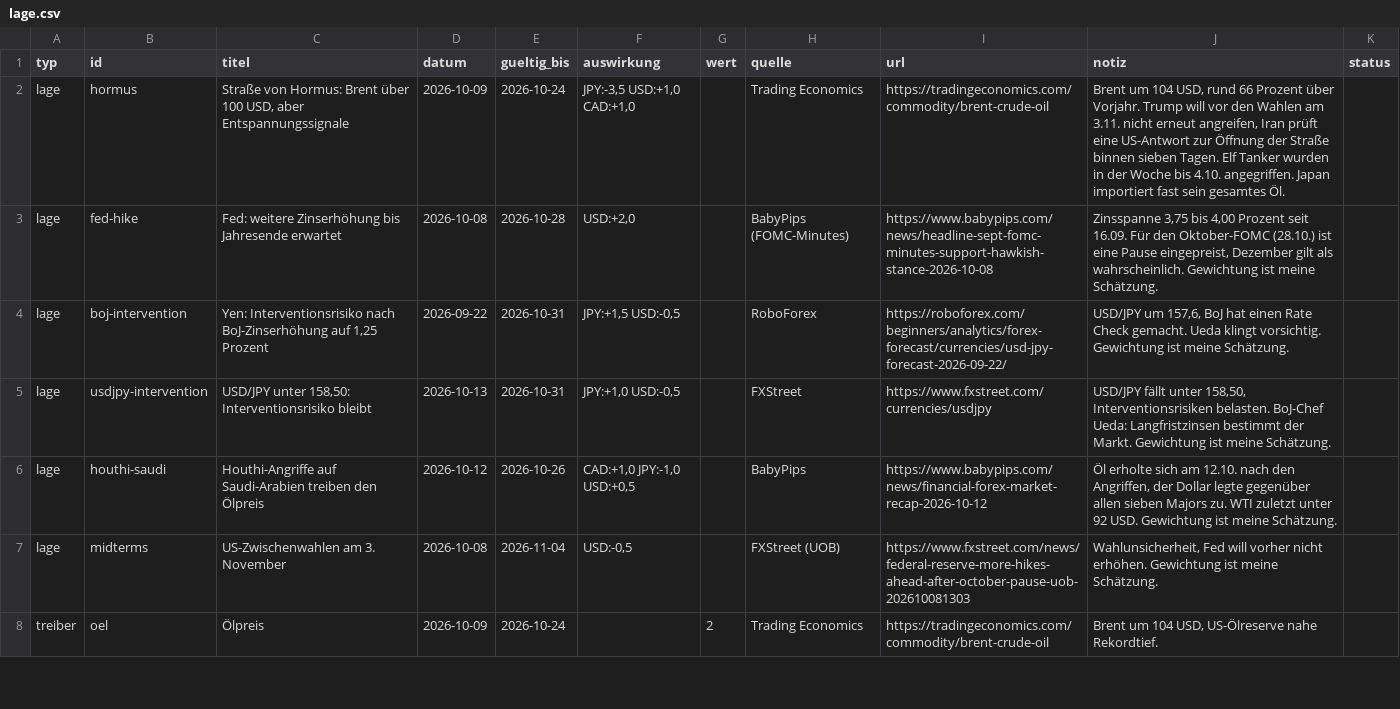
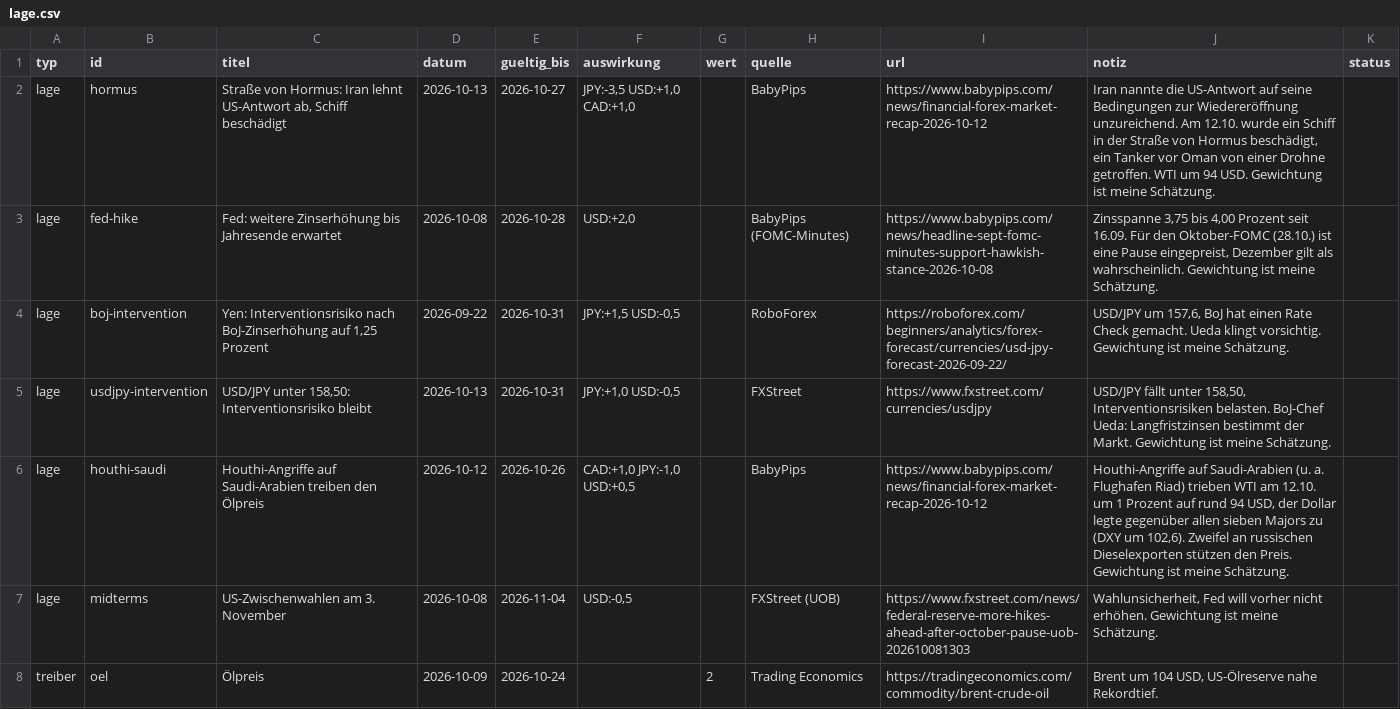
Before and after one commit to michelbrueck25-eng/journal-daten, a CSV file: lage.csv, drawn as a sheet; only a part is shown.

```diff
--- a/lage.csv
+++ b/lage.csv
@@ -1,3 +1,3 @@
 typ;id;titel;datum;gueltig_bis;auswirkung;wert;quelle;url;notiz;status
-lage;hormus;Straße von Hormus: Brent über 100 USD, aber Entspannungssignale;2026-10-09;2026-10-24;JPY:-3,5 USD:+1,0 CAD:+1,0;;Trading Economics;https://tradingeconomics.com/commodity/brent-crude-oil;Brent um 104 USD, rund 66 Prozent über Vorjahr. Trump will vor den Wahlen am 3.11. nicht erneut angreifen, Iran prüft eine US-Antwort zur Öffnung der Straße binnen sieben Tagen. Elf Tanker wurden in der Woche bis 4.10. angegriffen. Japan importiert fast sein gesamtes Öl.;
+lage;hormus;Straße von Hormus: Iran lehnt US-Antwort ab, Schiff beschädigt;2026-10-13;2026-10-27;JPY:-3,5 USD:+1,0 CAD:+1,0;;BabyPips;https://www.babypips.com/news/financial-forex-market-recap-2026-10-12;Iran nannte die US-Antwort auf seine Bedingungen zur Wiedereröffnung unzureichend. Am 12.10. wurde ein Schiff in der Straße von Hormus beschädigt, ein Tanker vor Oman von einer Drohne getroffen. WTI um 94 USD. Gewichtung ist meine Schätzung.;
 lage;fed-hike;Fed: weitere Zinserhöhung bis Jahresende erwartet;2026-10-08;2026-10-28;USD:+2,0;;BabyPips (FOMC-Minutes);https://www.babypips.com/news/headline-sept-fomc-minutes-support-hawkish-stance-2026-10-08;Zinsspanne 3,75 bis 4,00 Prozent seit 16.09. Für den Oktober-FOMC (28.10.) ist eine Pause eingepreist, Dezember gilt als wahrscheinlich. Gewichtung ist meine Schätzung.;
@@ -5,3 +5,3 @@ lage;boj-intervention;Yen: Interventionsrisiko nach BoJ-Zinserhöhung auf 1,25 P
 lage;usdjpy-intervention;USD/JPY unter 158,50: Interventionsrisiko bleibt;2026-10-13;2026-10-31;JPY:+1,0 USD:-0,5;;FXStreet;https://www.fxstreet.com/currencies/usdjpy;USD/JPY fällt unter 158,50, Interventionsrisiken belasten. BoJ-Chef Ueda: Langfristzinsen bestimmt der Markt. Gewichtung ist meine Schätzung.;
-lage;houthi-saudi;Houthi-Angriffe auf Saudi-Arabien treiben den Ölpreis;2026-10-12;2026-10-26;CAD:+1,0 JPY:-1,0 USD:+0,5;;BabyPips;https://www.babypips.com/news/financial-forex-market-recap-2026-10-12;Öl erholte sich am 12.10. nach den Angriffen, der Dollar legte gegenüber allen sieben Majors zu. WTI zuletzt unter 92 USD. Gewichtung ist meine Schätzung.;
+lage;houthi-saudi;Houthi-Angriffe auf Saudi-Arabien treiben den Ölpreis;2026-10-12;2026-10-26;CAD:+1,0 JPY:-1,0 USD:+0,5;;BabyPips;https://www.babypips.com/news/financial-forex-market-recap-2026-10-12;Houthi-Angriffe auf Saudi-Arabien (u. a. Flughafen Riad) trieben WTI am 12.10. um 1 Prozent auf rund 94 USD, der Dollar legte gegenüber allen sieben Majors zu (DXY um 102,6). Zweifel an russischen Dieselexporten stützen den Preis. Gewichtung ist meine Schätzung.;
 lage;midterms;US-Zwischenwahlen am 3. November;2026-10-08;2026-11-04;USD:-0,5;;FXStreet (UOB);https://www.fxstreet.com/news/federal-reserve-more-hikes-ahead-after-october-pause-uob-202610081303;Wahlunsicherheit, Fed will vorher nicht erhöhen. Gewichtung ist meine Schätzung.;
```
Also changed, not shown: 1 other file.
